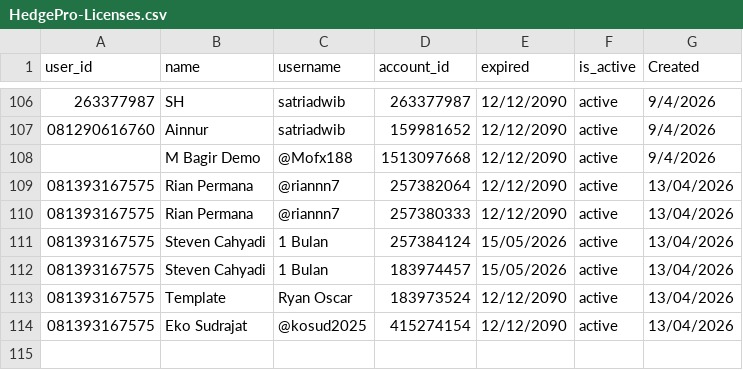
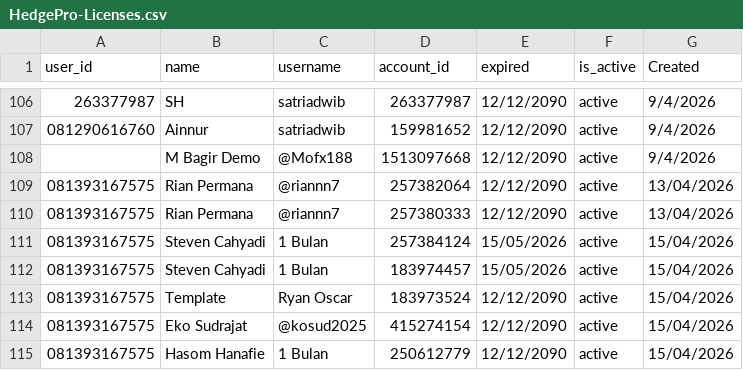
Before and after one commit to satriadwibagaskara/HedgePro-Licenses, a CSV file: HedgePro-Licenses.csv, drawn as a sheet; only a part is shown, gaps mark what is left out.

Commit message:
Update HedgePro-Licenses.csv

```diff
--- a/HedgePro-Licenses.csv
+++ b/HedgePro-Licenses.csv
@@ -110,5 +110,6 @@ user_id,name,username,account_id,expired,is_active,Created
 081393167575,Rian Permana,@riannn7,257380333,12/12/2090,active,13/04/2026
-081393167575,Steven Cahyadi,1 Bulan,257384124,15/05/2026,active,13/04/2026
-081393167575,Steven Cahyadi,1 Bulan,183974457,15/05/2026,active,13/04/2026
-081393167575,Template,Ryan Oscar,183973524,12/12/2090,active,13/04/2026
-081393167575,Eko Sudrajat,@kosud2025,415274154,12/12/2090,active,13/04/2026
+081393167575,Steven Cahyadi,1 Bulan,257384124,15/05/2026,active,15/04/2026
+081393167575,Steven Cahyadi,1 Bulan,183974457,15/05/2026,active,15/04/2026
+081393167575,Template,Ryan Oscar,183973524,12/12/2090,active,15/04/2026
+081393167575,Eko Sudrajat,@kosud2025,415274154,12/12/2090,active,15/04/2026
+081393167575,Hasom Hanafie ,1 Bulan,250612779,12/12/2090,active,15/04/2026
```
